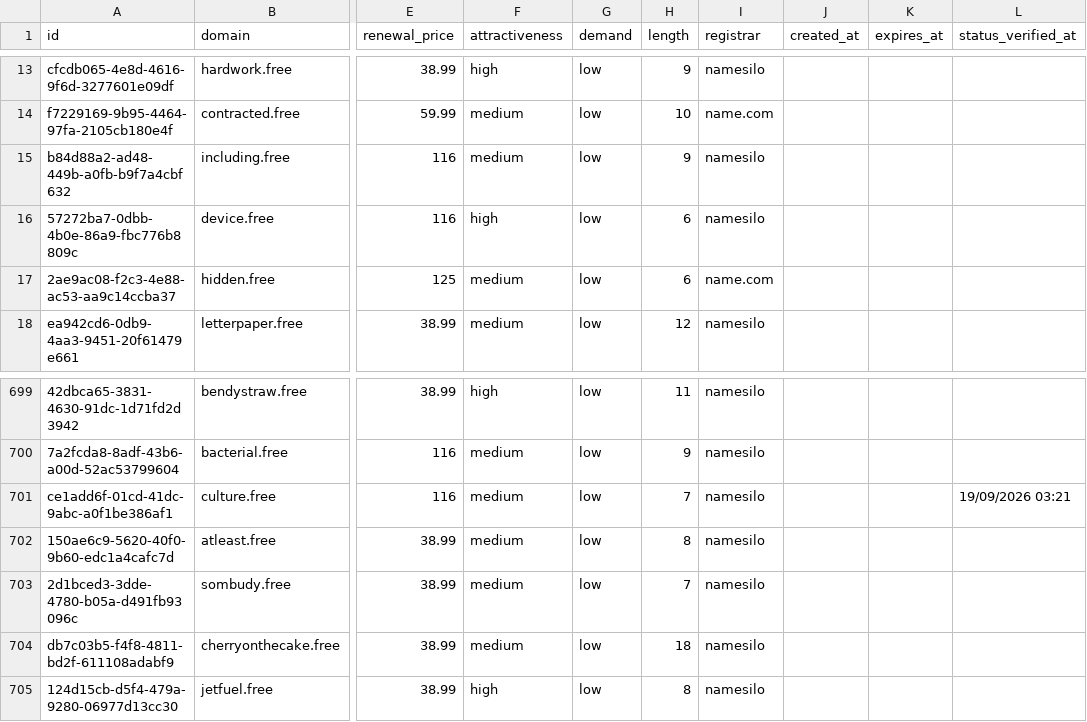
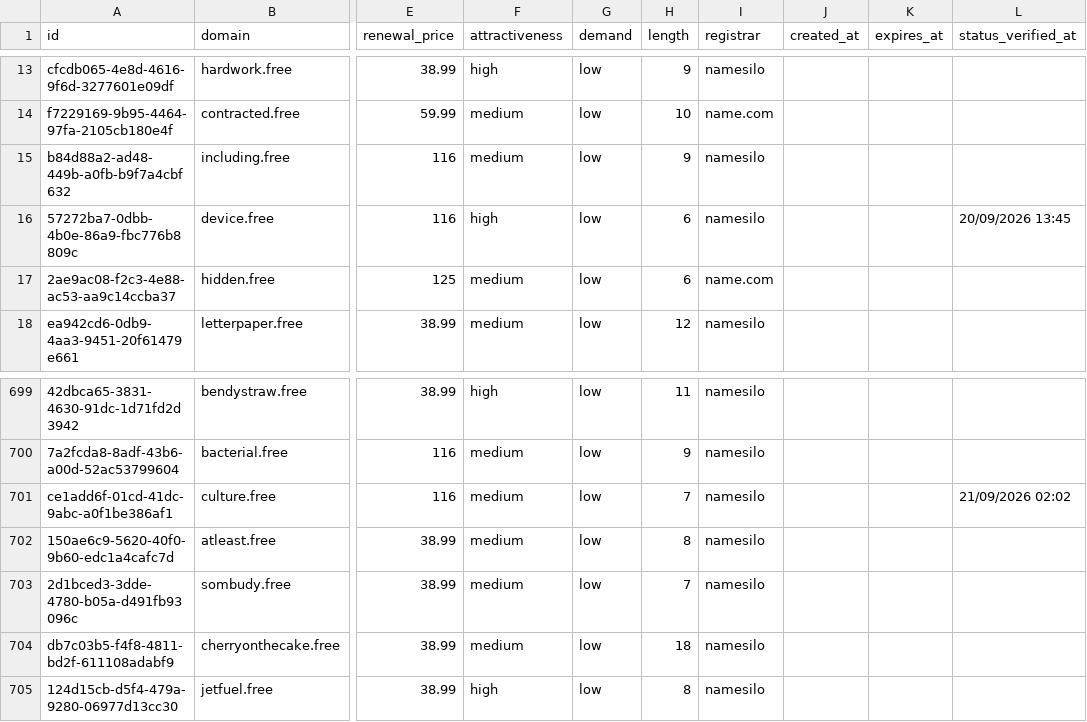
Before and after one commit to UniqueDomains/free-oneword-domains, a CSV file: free.csv, drawn as a sheet; only a part is shown, gaps mark what is left out; the diff names each change by its address in the sheet, - before the commit and + after, or states it on an @@ line.

Commit message:
Domains update

```diff
--- a/free.csv
+++ b/free.csv
-L16 (status_verified_at): (empty)
+L16 (status_verified_at): 20/09/2026 13:45
-L701 (status_verified_at): 19/09/2026 03:21
+L701 (status_verified_at): 21/09/2026 02:02
```
Also changed, not shown: 4 other files.
